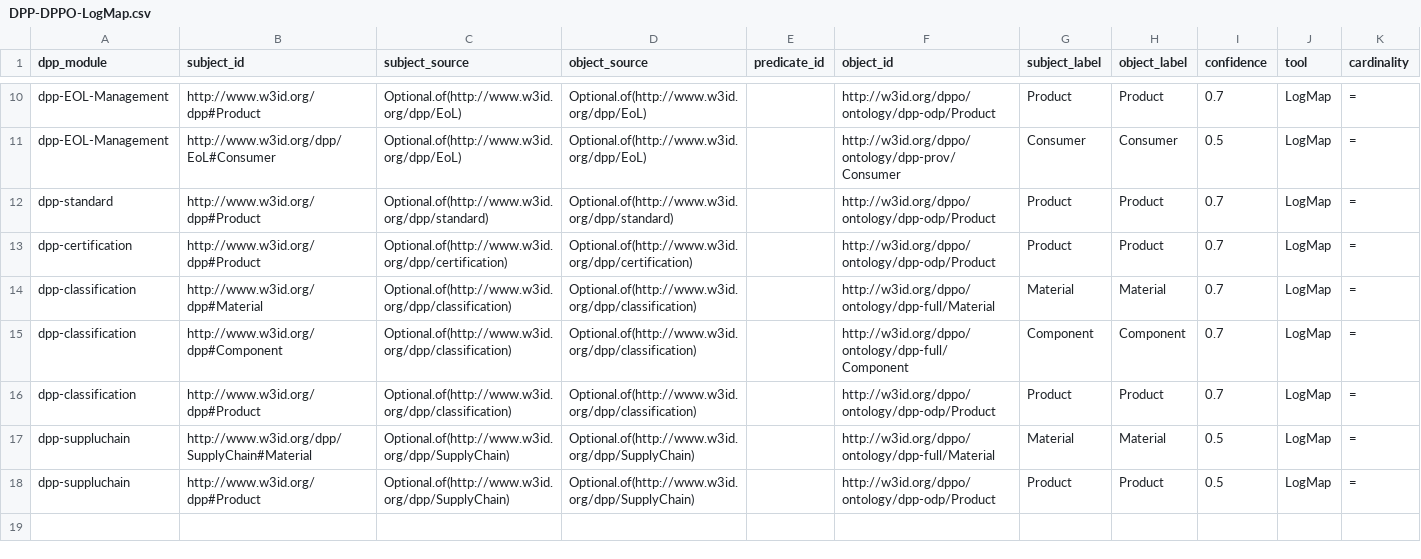
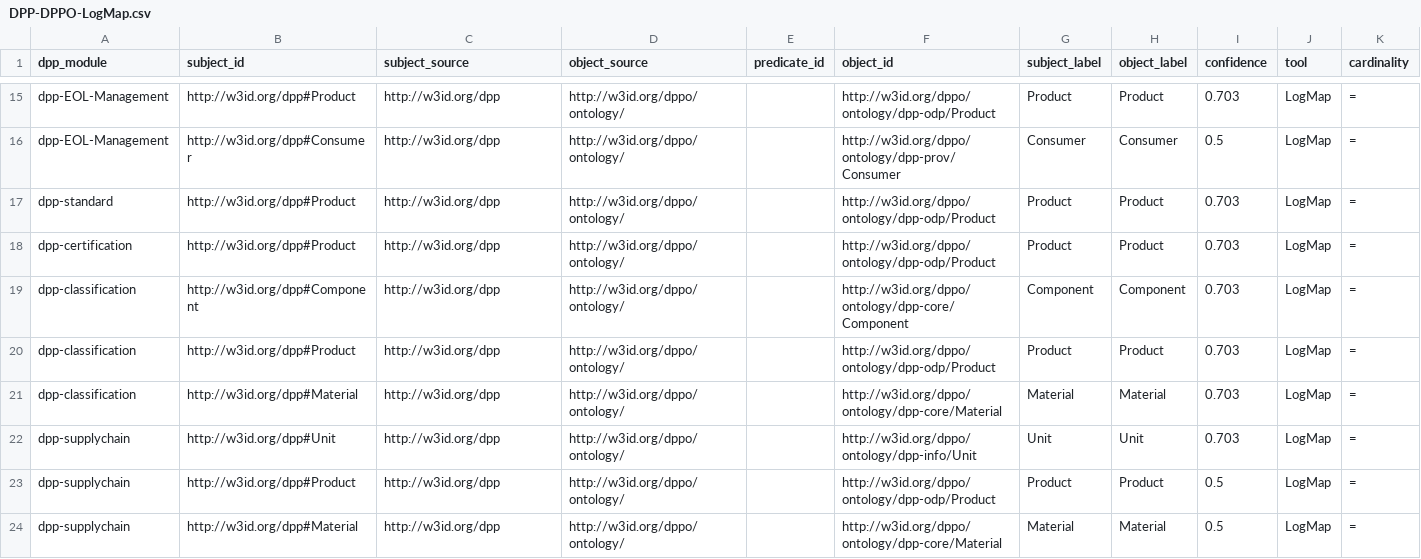
Before and after one commit to RichZele/DPP-DPPO-CEON-Ontology-Alignment, a CSV file: mappings/DPP-DPPO/DPP-DPPO-LogMap.csv, drawn as a sheet; only a part is shown, gaps mark what is left out; removed rows and columns are numbered as before the commit, all else as after; rows hold the shown columns only; the diff covers the shown part only; the diff names each change by its address in the sheet, - before the commit and + after, or states it on an @@ line.

```diff
--- a/mappings/DPP-DPPO/DPP-DPPO-LogMap.csv
+++ b/mappings/DPP-DPPO/DPP-DPPO-LogMap.csv
-B15 (subject_id): http://www.w3id.org/dpp#Product
+B15 (subject_id): http://w3id.org/dpp#Product
-C15:C16 (subject_source): Optional.of(http://www.w3id.org/dpp/EoL)
+C15:C16 (subject_source): http://w3id.org/dpp
-D15:D16 (object_source): Optional.of(http://www.w3id.org/dpp/EoL)
+D15:D16 (object_source): http://w3id.org/dppo/ontology/
-I15 (confidence): 0.7
+I15 (confidence): 0.703
-B16 (subject_id): http://www.w3id.org/dpp/EoL#Consumer
+B16 (subject_id): http://w3id.org/dpp#Consumer
-B17:B18 (subject_id): http://www.w3id.org/dpp#Product
+B17:B18 (subject_id): http://w3id.org/dpp#Product
-C17 (subject_source): Optional.of(http://www.w3id.org/dpp/standard)
+C17 (subject_source): http://w3id.org/dpp
-D17 (object_source): Optional.of(http://www.w3id.org/dpp/standard)
+D17 (object_source): http://w3id.org/dppo/ontology/
-I17:I18 (confidence): 0.7
+I17:I18 (confidence): 0.703
-C18 (subject_source): Optional.of(http://www.w3id.org/dpp/certification)
+C18 (subject_source): http://w3id.org/dpp
-D18 (object_source): Optional.of(http://www.w3id.org/dpp/certification)
+D18 (object_source): http://w3id.org/dppo/ontology/
-row 14: dpp-classification | http://www.w3id.org/dpp#Material | Optional.of(http://www.w3id.org/dpp/classification) | Optional.of(http://www.w3id.org/dpp/classification) |  | http://w3id.org/dppo/ontology/dpp-full/Material | Material | Material | 0.7 | LogMap | =
-B19 (subject_id): http://www.w3id.org/dpp#Component
+B19 (subject_id): http://w3id.org/dpp#Component
-C19:C20 (subject_source): Optional.of(http://www.w3id.org/dpp/classification)
+C19:C20 (subject_source): http://w3id.org/dpp
-D19:D20 (object_source): Optional.of(http://www.w3id.org/dpp/classification)
+D19:D20 (object_source): http://w3id.org/dppo/ontology/
-F19 (object_id): http://w3id.org/dppo/ontology/dpp-full/Component
+F19 (object_id): http://w3id.org/dppo/ontology/dpp-core/Component
-I19:I20 (confidence): 0.7
+I19:I20 (confidence): 0.703
-B20 (subject_id): http://www.w3id.org/dpp#Product
+B20 (subject_id): http://w3id.org/dpp#Product
-A21 (dpp_module): dpp-suppluchain
+A21 (dpp_module): dpp-classification
-B21 (subject_id): http://www.w3id.org/dpp/SupplyChain#Material
+B21 (subject_id): http://w3id.org/dpp#Material
-C21 (subject_source): Optional.of(http://www.w3id.org/dpp/SupplyChain)
+C21 (subject_source): http://w3id.org/dpp
-D21 (object_source): Optional.of(http://www.w3id.org/dpp/SupplyChain)
+D21 (object_source): http://w3id.org/dppo/ontology/
-F21 (object_id): http://w3id.org/dppo/ontology/dpp-full/Material
+F21 (object_id): http://w3id.org/dppo/ontology/dpp-core/Material
-I21 (confidence): 0.5
+I21 (confidence): 0.703
+row 22: dpp-supplychain | http://w3id.org/dpp#Unit | http://w3id.org/dpp | http://w3id.org/dppo/ontology/ |  | http://w3id.org/dppo/ontology/dpp-info/Unit | Unit | Unit | 0.703 | LogMap | =
-A23 (dpp_module): dpp-suppluchain
+A23 (dpp_module): dpp-supplychain
-B23 (subject_id): http://www.w3id.org/dpp#Product
+B23 (subject_id): http://w3id.org/dpp#Product
-C23 (subject_source): Optional.of(http://www.w3id.org/dpp/SupplyChain)
+C23 (subject_source): http://w3id.org/dpp
-D23 (object_source): Optional.of(http://www.w3id.org/dpp/SupplyChain)
+D23 (object_source): http://w3id.org/dppo/ontology/
+row 24: dpp-supplychain | http://w3id.org/dpp#Material | http://w3id.org/dpp | http://w3id.org/dppo/ontology/ |  | http://w3id.org/dppo/ontology/dpp-core/Material | Material | Material | 0.5 | LogMap | =
```
Also changed, not shown: 5 added rows and 33 edited cells elsewhere in this file, mappings/DPP-DPPO/DPP-DPPO-AML.csv, mappings/DPPO-CEON/DPPO-CEON-AML.csv, 1 other file.
